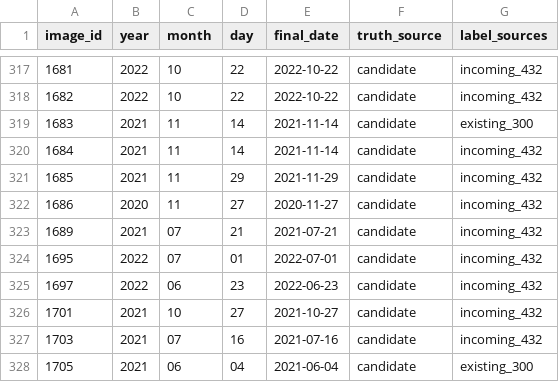
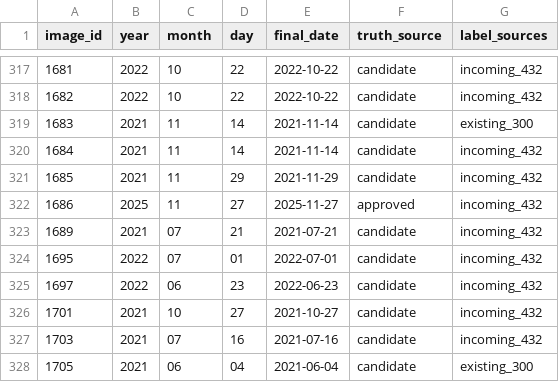
Before and after one commit to jsw5855/itda3-DScover-LetsOCR, a CSV file: tmp_labels_701.csv, drawn as a sheet; only a part is shown, gaps mark what is left out; the diff covers the shown part only.

```diff
--- a/tmp_labels_701.csv
+++ b/tmp_labels_701.csv
@@ -321,3 +321,3 @@
 1685,2021,11,29,2021-11-29,candidate,incoming_432
-1686,2020,11,27,2020-11-27,candidate,incoming_432
+1686,2025,11,27,2025-11-27,approved,incoming_432
 1689,2021,07,21,2021-07-21,candidate,incoming_432
```
Also changed, not shown: 20 edited cells elsewhere in this file, 1 other file.
